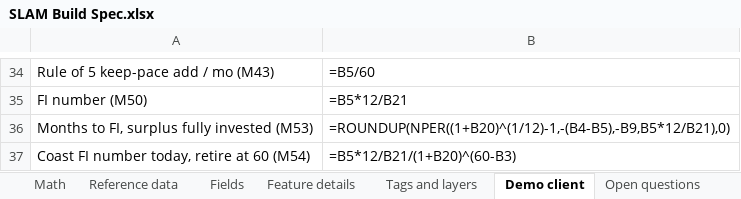
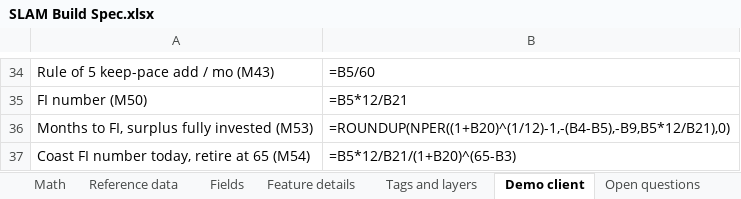
Before and after one commit to Sapphirestoneage/Slam, an Excel workbook: spec/SLAM Build Spec.xlsx, sheet Demo client, drawn as a sheet; only a part is shown, gaps mark what is left out; values as stored, in another font and other column widths than the file's, no borders; formulas without a stored value are shown as written; the diff names each change by its address in the sheet, - before the commit and + after, or states it on an @@ line.

```diff
--- a/spec/SLAM Build Spec.xlsx (sheet Demo client)
+++ b/spec/SLAM Build Spec.xlsx (sheet Demo client)
-A37: Coast FI number today, retire at 60 (M54)
+A37: Coast FI number today, retire at 65 (M54)
-B37: =B5*12/B21/(1+B20)^(60-B3)
+B37: =B5*12/B21/(1+B20)^(65-B3)
```
Also changed, not shown: sheet Reference data, 14 other files.
